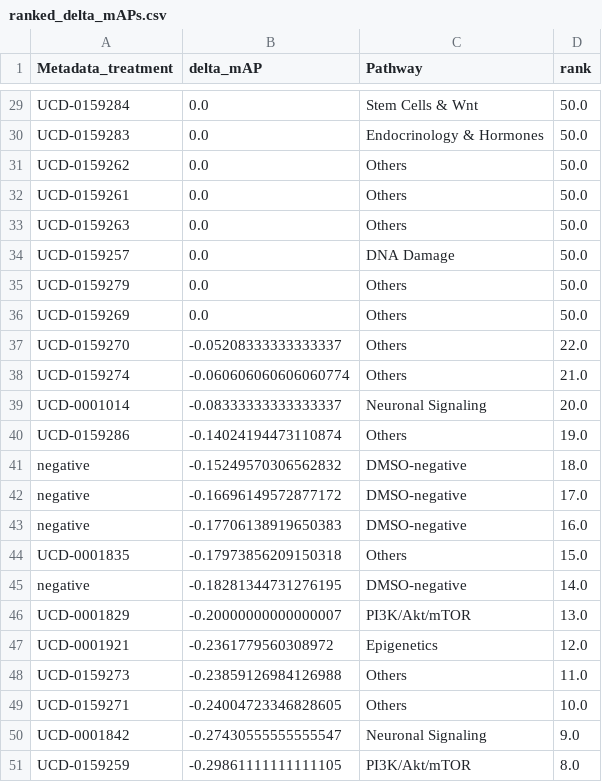
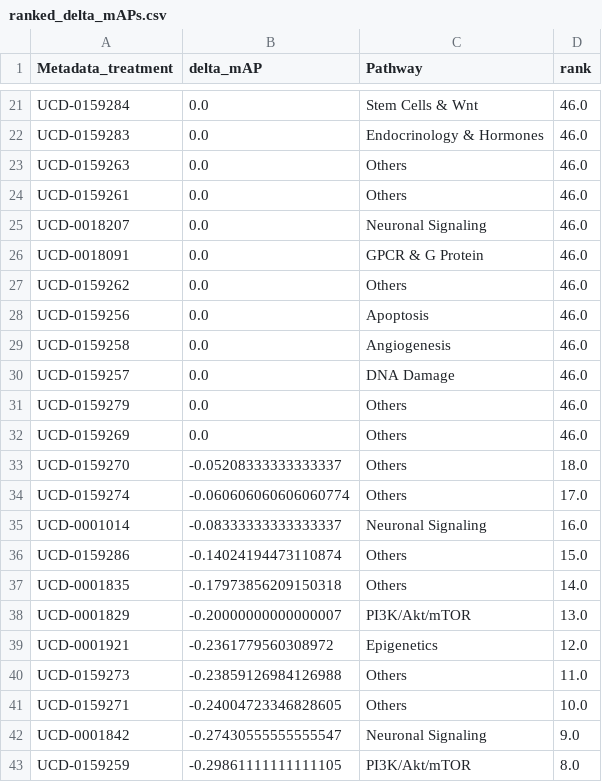
Before and after one commit to axiomcura/CFReT-screen-mAP-analysis, a CSV file: notebooks/1.map-analysis/results/map_analysis/ranked_delta_mAPs.csv, drawn as a sheet; only a part is shown, gaps mark what is left out; removed rows and columns are numbered as before the commit, all else as after; the diff covers the shown part only; the diff names each change by its address in the sheet, - before the commit and + after, or states it on an @@ line.

```diff
--- a/notebooks/1.map-analysis/results/map_analysis/ranked_delta_mAPs.csv
+++ b/notebooks/1.map-analysis/results/map_analysis/ranked_delta_mAPs.csv
-D21:D24 (rank): 50.0
+D21:D24 (rank): 46.0
-A23 (Metadata_treatment): UCD-0159262
+A23 (Metadata_treatment): UCD-0159263
+row 25: UCD-0018207 | 0.0 | Neuronal Signaling | 46.0
+row 26: UCD-0018091 | 0.0 | GPCR & G Protein | 46.0
-A27 (Metadata_treatment): UCD-0159263
+A27 (Metadata_treatment): UCD-0159262
-D27 (rank): 50.0
+D27 (rank): 46.0
+row 28: UCD-0159256 | 0.0 | Apoptosis | 46.0
+row 29: UCD-0159258 | 0.0 | Angiogenesis | 46.0
-D30:D32 (rank): 50.0
+D30:D32 (rank): 46.0
-D33 (rank): 22.0
+D33 (rank): 18.0
-D34 (rank): 21.0
+D34 (rank): 17.0
-D35 (rank): 20.0
+D35 (rank): 16.0
-D36 (rank): 19.0
+D36 (rank): 15.0
-row 41: negative | -0.15249570306562832 | DMSO-negative | 18.0
-row 42: negative | -0.16696149572877172 | DMSO-negative | 17.0
-row 43: negative | -0.17706138919650383 | DMSO-negative | 16.0
-D37 (rank): 15.0
+D37 (rank): 14.0
-row 45: negative | -0.18281344731276195 | DMSO-negative | 14.0
```
Also changed, not shown: 6 added rows, 14 removed rows and 15 edited cells elsewhere in this file, notebooks/1.map-analysis/results/map_analysis/shuffled_ranked_delta_mAPs.csv, notebooks/1.map-analysis/results/map_scores/batch_1_original_negative_control_failing_DMSO_trt_AP_scores.csv, 27 other files.
